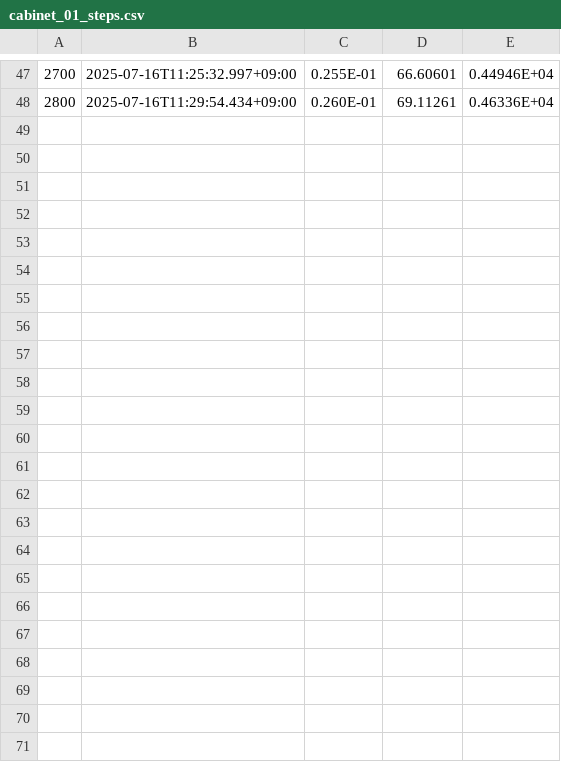
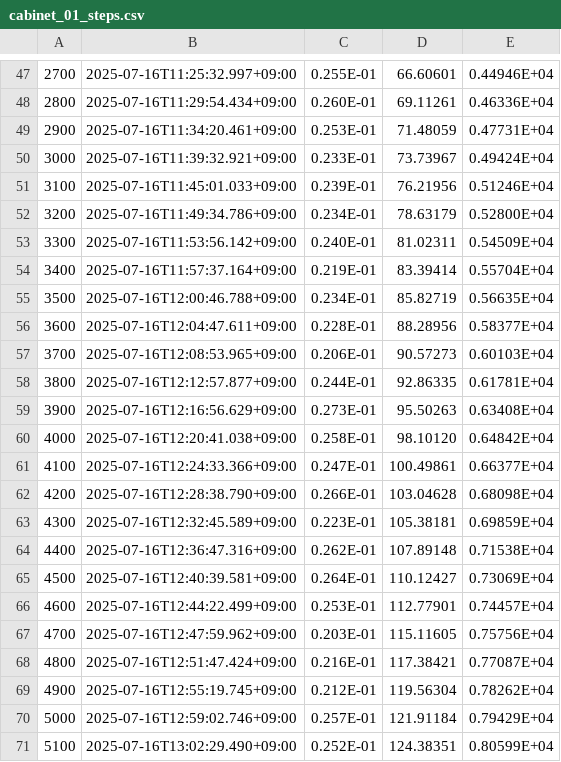
Before and after one commit to HSCLover/AIVLE, a CSV file: 19. 빅프로젝트/FDS/fds-master/Validation/NIST_NRC_Corner_Effects/FDS_Input_Files/cabinet_01_steps.csv, drawn as a sheet; only a part is shown, gaps mark what is left out; the diff names each change by its address in the sheet, - before the commit and + after, or states it on an @@ line.

```diff
--- a/19. 빅프로젝트/FDS/fds-master/Validation/NIST_NRC_Corner_Effects/FDS_Input_Files/cabinet_01_steps.csv
+++ b/19. 빅프로젝트/FDS/fds-master/Validation/NIST_NRC_Corner_Effects/FDS_Input_Files/cabinet_01_steps.csv
+row 49: 2900 | 2025-07-16T11:34:20.461+09:00 | 0.253E-01 | 71.48059 | 0.47731E+04
+row 50: 3000 | 2025-07-16T11:39:32.921+09:00 | 0.233E-01 | 73.73967 | 0.49424E+04
+row 51: 3100 | 2025-07-16T11:45:01.033+09:00 | 0.239E-01 | 76.21956 | 0.51246E+04
+row 52: 3200 | 2025-07-16T11:49:34.786+09:00 | 0.234E-01 | 78.63179 | 0.52800E+04
+row 53: 3300 | 2025-07-16T11:53:56.142+09:00 | 0.240E-01 | 81.02311 | 0.54509E+04
+row 54: 3400 | 2025-07-16T11:57:37.164+09:00 | 0.219E-01 | 83.39414 | 0.55704E+04
+row 55: 3500 | 2025-07-16T12:00:46.788+09:00 | 0.234E-01 | 85.82719 | 0.56635E+04
+row 56: 3600 | 2025-07-16T12:04:47.611+09:00 | 0.228E-01 | 88.28956 | 0.58377E+04
+row 57: 3700 | 2025-07-16T12:08:53.965+09:00 | 0.206E-01 | 90.57273 | 0.60103E+04
+row 58: 3800 | 2025-07-16T12:12:57.877+09:00 | 0.244E-01 | 92.86335 | 0.61781E+04
+row 59: 3900 | 2025-07-16T12:16:56.629+09:00 | 0.273E-01 | 95.50263 | 0.63408E+04
+row 60: 4000 | 2025-07-16T12:20:41.038+09:00 | 0.258E-01 | 98.10120 | 0.64842E+04
+row 61: 4100 | 2025-07-16T12:24:33.366+09:00 | 0.247E-01 | 100.49861 | 0.66377E+04
+row 62: 4200 | 2025-07-16T12:28:38.790+09:00 | 0.266E-01 | 103.04628 | 0.68098E+04
+row 63: 4300 | 2025-07-16T12:32:45.589+09:00 | 0.223E-01 | 105.38181 | 0.69859E+04
+row 64: 4400 | 2025-07-16T12:36:47.316+09:00 | 0.262E-01 | 107.89148 | 0.71538E+04
+row 65: 4500 | 2025-07-16T12:40:39.581+09:00 | 0.264E-01 | 110.12427 | 0.73069E+04
+row 66: 4600 | 2025-07-16T12:44:22.499+09:00 | 0.253E-01 | 112.77901 | 0.74457E+04
+row 67: 4700 | 2025-07-16T12:47:59.962+09:00 | 0.203E-01 | 115.11605 | 0.75756E+04
+row 68: 4800 | 2025-07-16T12:51:47.424+09:00 | 0.216E-01 | 117.38421 | 0.77087E+04
+row 69: 4900 | 2025-07-16T12:55:19.745+09:00 | 0.212E-01 | 119.56304 | 0.78262E+04
+row 70: 5000 | 2025-07-16T12:59:02.746+09:00 | 0.257E-01 | 121.91184 | 0.79429E+04
+row 71: 5100 | 2025-07-16T13:02:29.490+09:00 | 0.252E-01 | 124.38351 | 0.80599E+04
```
Also changed, not shown: 6 other files.
